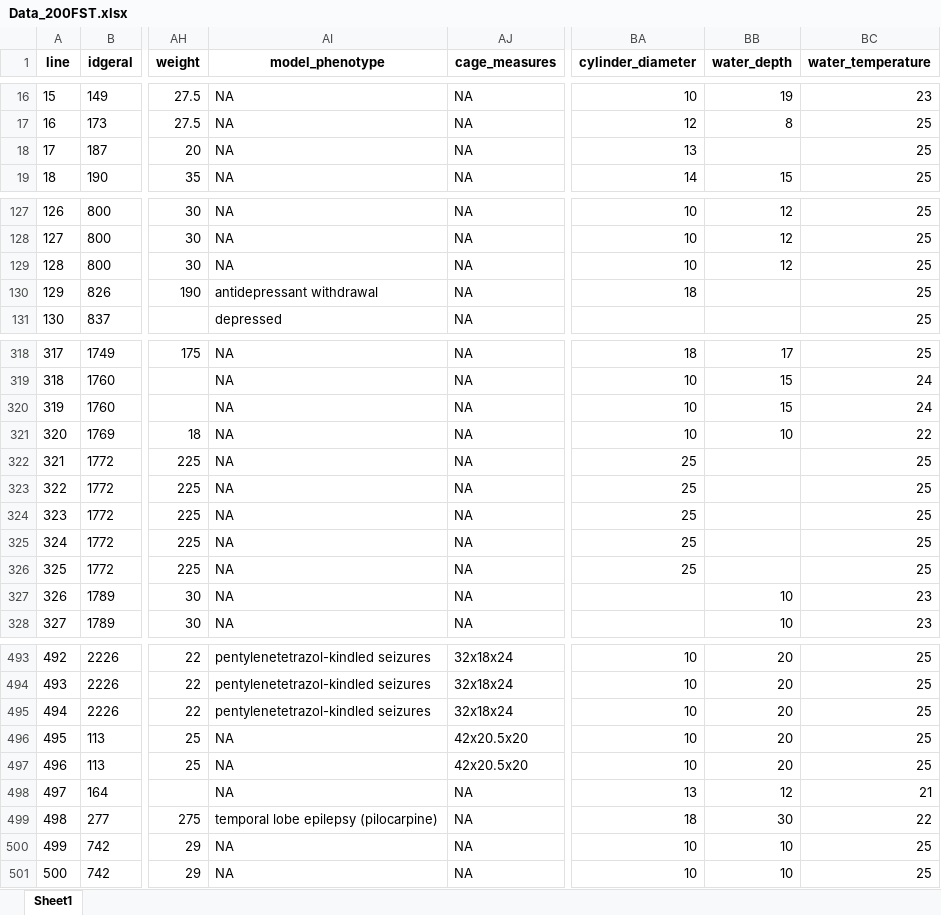
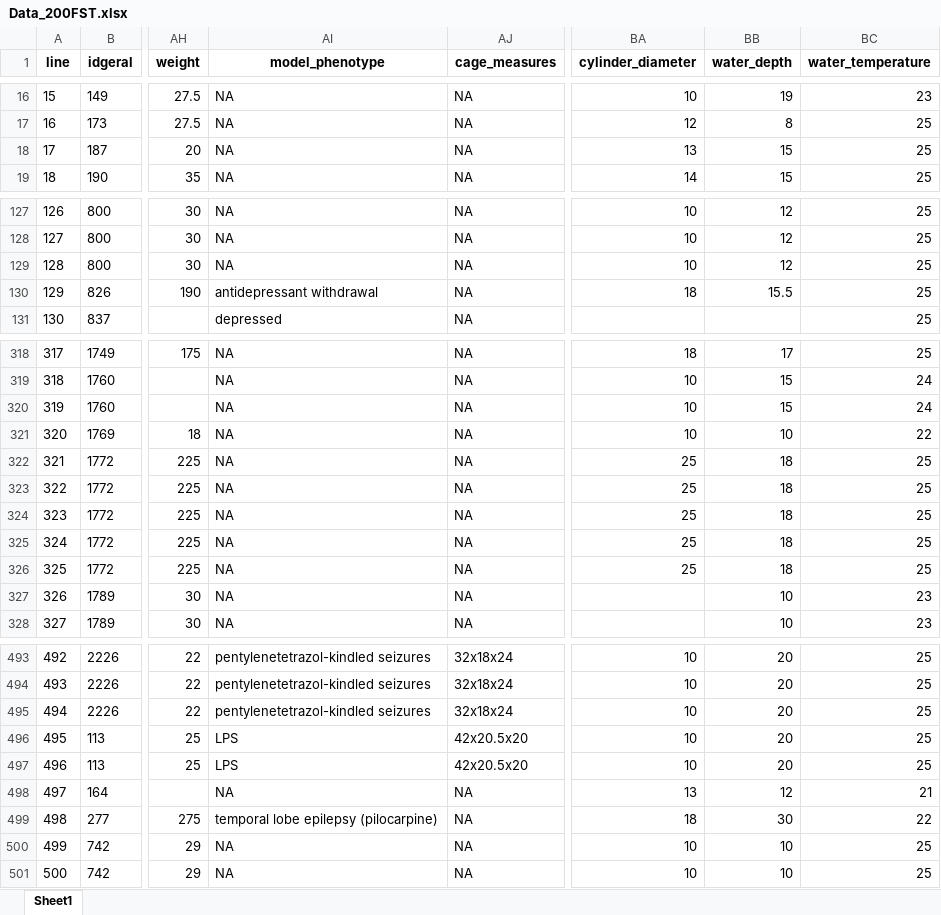
Before and after one commit to tamimart/DissAnalysis, an Excel workbook: data/Data_200FST.xlsx, sheet Sheet1, drawn as a sheet; only a part is shown, gaps mark what is left out; values as stored, in another font and other column widths than the file's, no borders; the diff covers the shown part only; the diff names each change by its address in the sheet, - before the commit and + after, or states it on an @@ line.

```diff
--- a/data/Data_200FST.xlsx (sheet Sheet1)
+++ b/data/Data_200FST.xlsx (sheet Sheet1)
-BB18 (water_depth): (empty)
+BB18 (water_depth): 15
-BB130 (water_depth): (empty)
+BB130 (water_depth): 15.5
-BB322:BB326 (water_depth): (empty)
+BB322:BB326 (water_depth): 18
-AI496:AI497 (model_phenotype): NA
+AI496:AI497 (model_phenotype): LPS
```
Also changed, not shown: 37 edited cells elsewhere in this sheet, data/DataExtraction_RsGeral_sorteioI.xlsx, data/leave1.xlsx, 3 other files.
